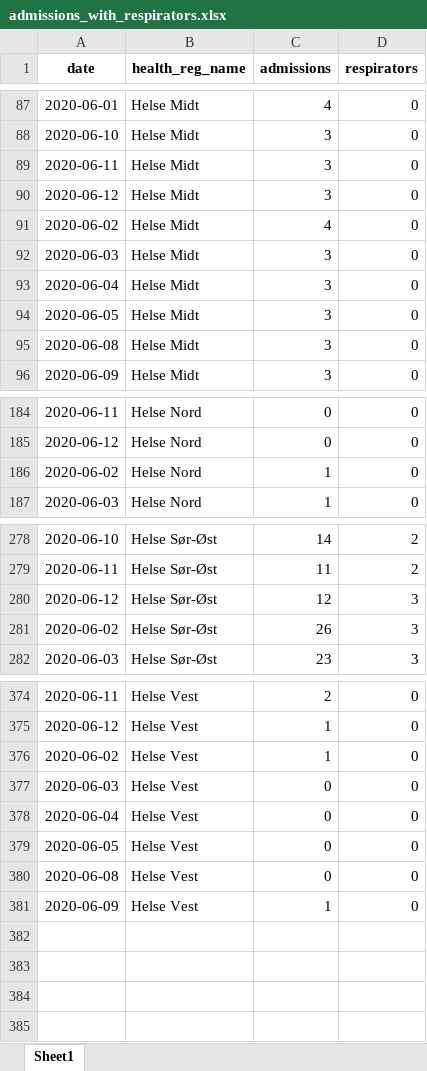
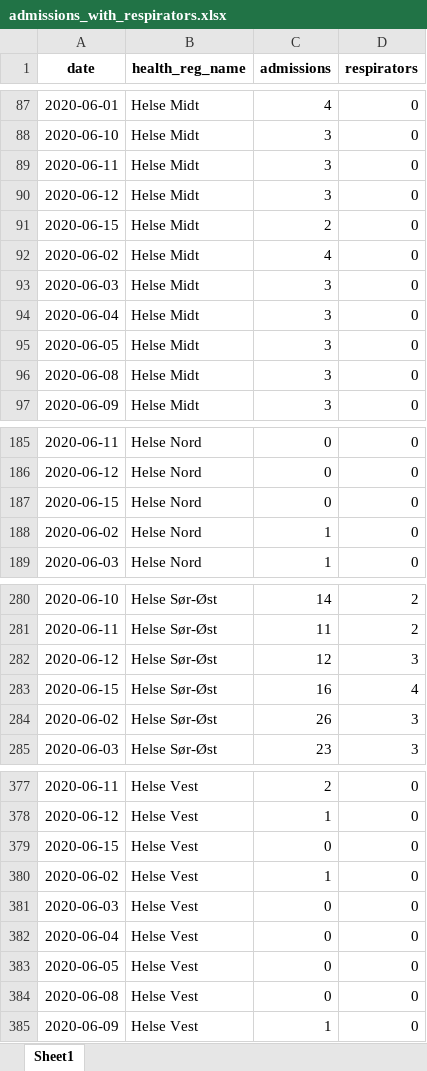
Before and after one commit to thohan88/covid19-nor-data, an Excel workbook: data/02_admissions/admissions_with_respirators.xlsx, sheet Sheet1, drawn as a sheet; only a part is shown, gaps mark what is left out; values as stored, in another font and other column widths than the file's, no borders; the diff names each change by its address in the sheet, - before the commit and + after, or states it on an @@ line.

```diff
--- a/data/02_admissions/admissions_with_respirators.xlsx (sheet Sheet1)
+++ b/data/02_admissions/admissions_with_respirators.xlsx (sheet Sheet1)
+row 91: 2020-06-15 | Helse Midt | 2 | 0
+row 187: 2020-06-15 | Helse Nord | 0 | 0
+row 283: 2020-06-15 | Helse Sør-Øst | 16 | 4
+row 379: 2020-06-15 | Helse Vest | 0 | 0
```
Also changed, not shown: data/01_infected/msis/municipality_and_district_wide.xlsx, data/01_infected/msis/municipality_wide.xlsx, 18 other files.
